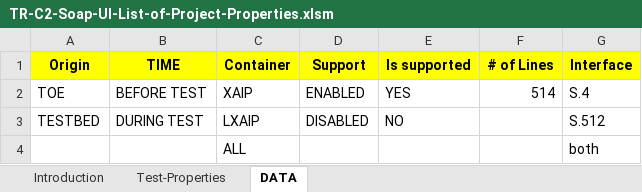
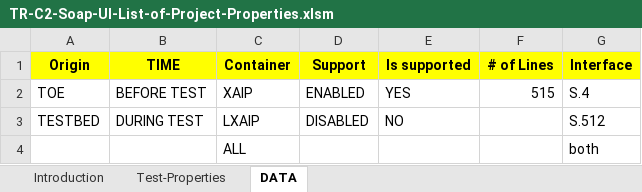
Before and after one commit to de-bund-bsi-tr-esor/TR-ESOR-C.2-Testbed, an Excel workbook: PROPERTIES/TR-C2-Soap-UI-List-of-Project-Properties.xlsm, sheet DATA, drawn as a sheet; values as stored, in another font and other column widths than the file's, no borders; the diff names each change by its address in the sheet, - before the commit and + after, or states it on an @@ line.

```diff
--- a/PROPERTIES/TR-C2-Soap-UI-List-of-Project-Properties.xlsm (sheet DATA)
+++ b/PROPERTIES/TR-C2-Soap-UI-List-of-Project-Properties.xlsm (sheet DATA)
-F2 (# of Lines): 514
+F2 (# of Lines): 515
```
Also changed, not shown: sheet Test-Properties, 3 other files.
